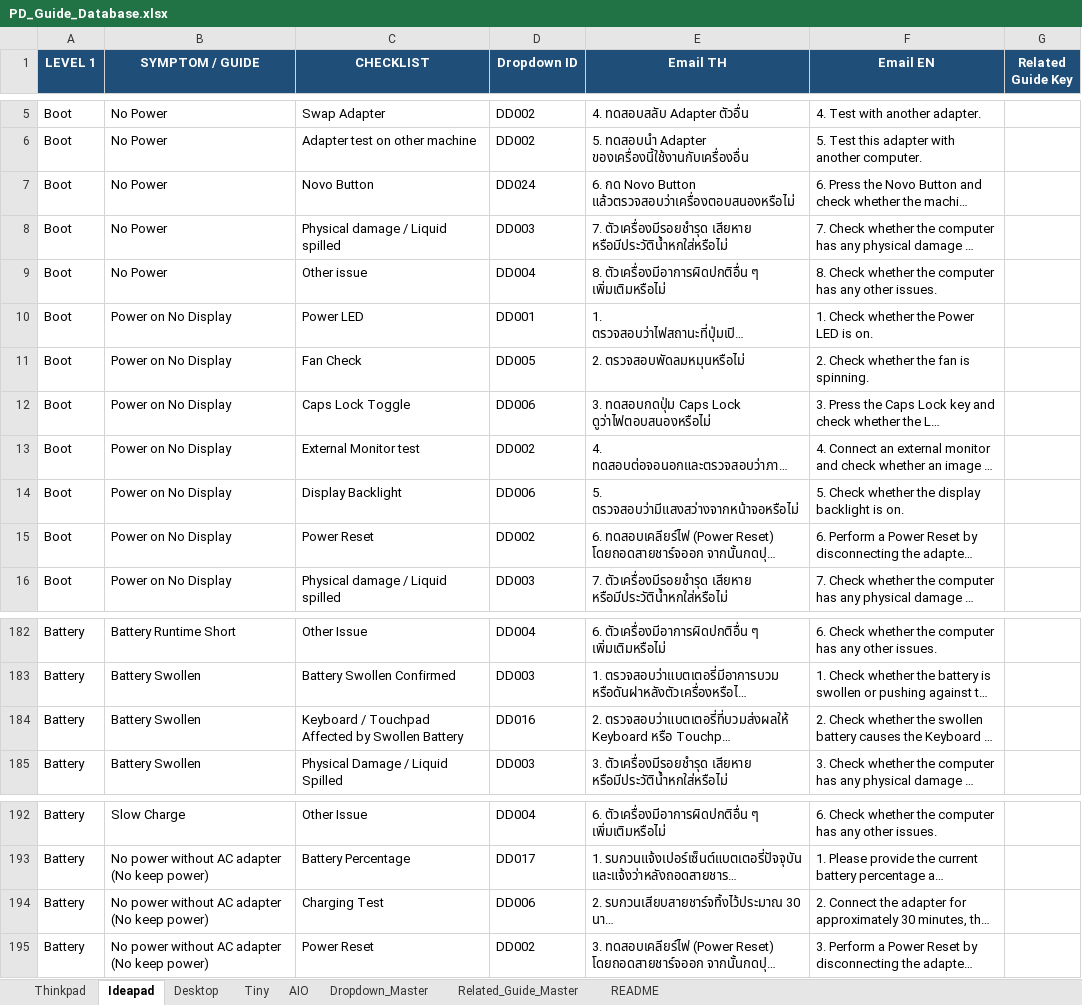
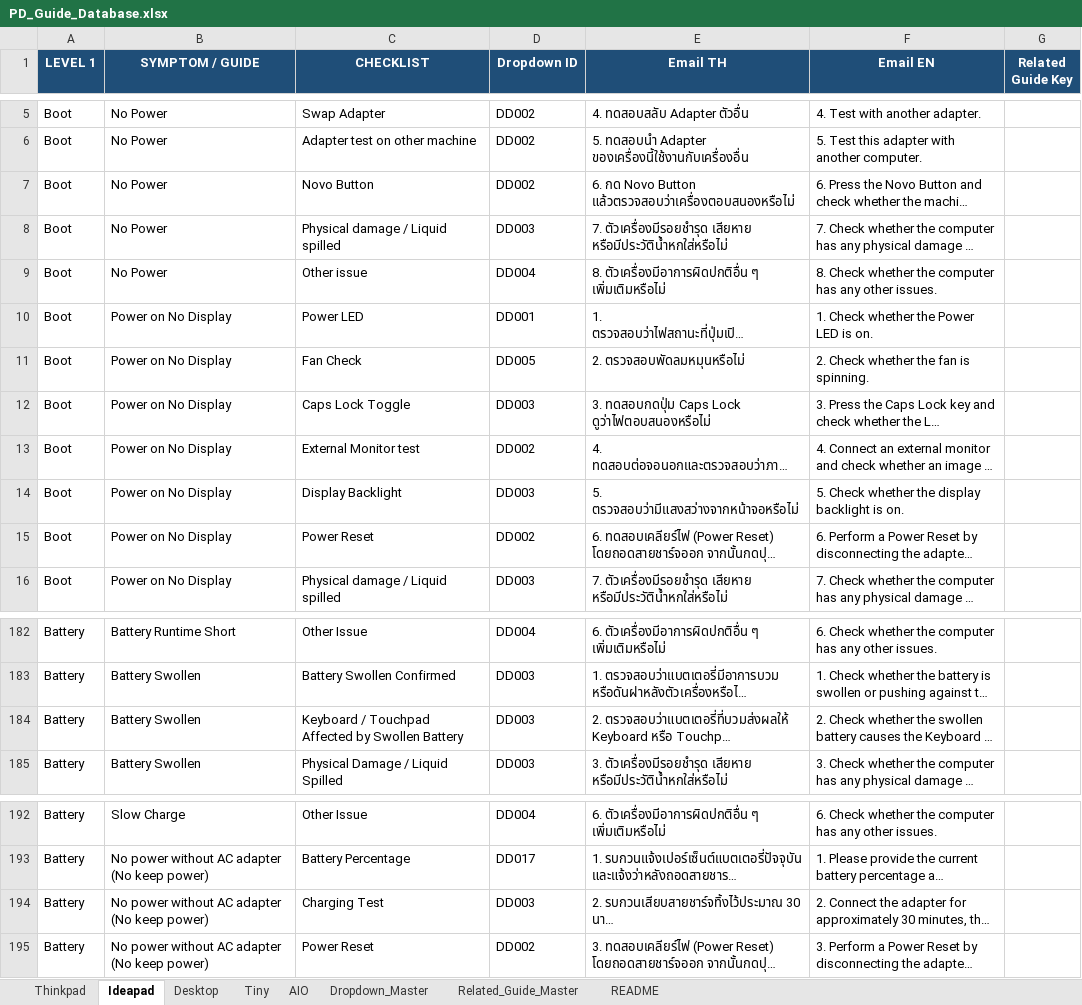
Before and after one commit to corematrix-th/pd-guide-toolkit, an Excel workbook: PD_Guide_Database.xlsx, sheet Ideapad, drawn as a sheet; only a part is shown, gaps mark what is left out; long unchanged cells end in …; values as stored, in another font and other column widths than the file's, no borders; the diff names each change by its address in the sheet, - before the commit and + after, or states it on an @@ line.

```diff
--- a/PD_Guide_Database.xlsx (sheet Ideapad)
+++ b/PD_Guide_Database.xlsx (sheet Ideapad)
-D7 (Dropdown ID): DD024
+D7 (Dropdown ID): DD002
-D12 (Dropdown ID): DD006
+D12 (Dropdown ID): DD003
-D14 (Dropdown ID): DD006
+D14 (Dropdown ID): DD003
-D184 (Dropdown ID): DD016
+D184 (Dropdown ID): DD003
-D194 (Dropdown ID): DD006
+D194 (Dropdown ID): DD003
```
Also changed, not shown: sheet Tiny, sheet Dropdown_Master, sheet Thinkpad, sheet AIO, sheet Desktop, 6 other files.
